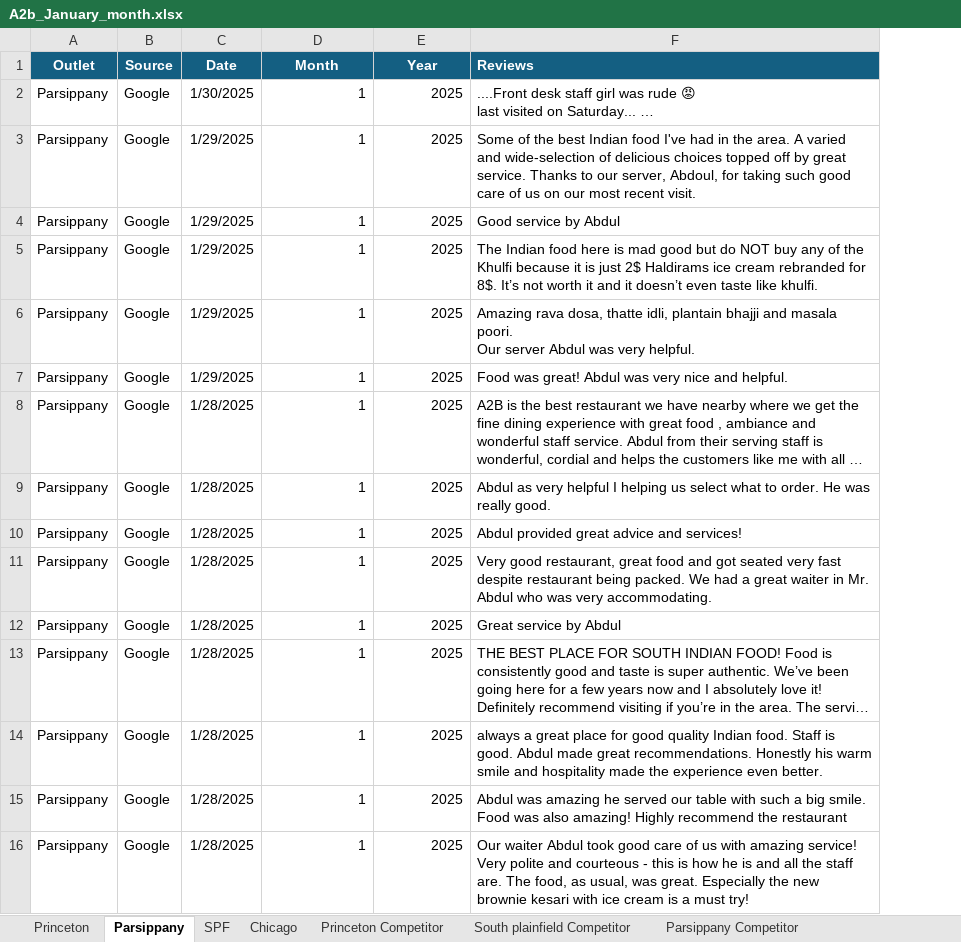
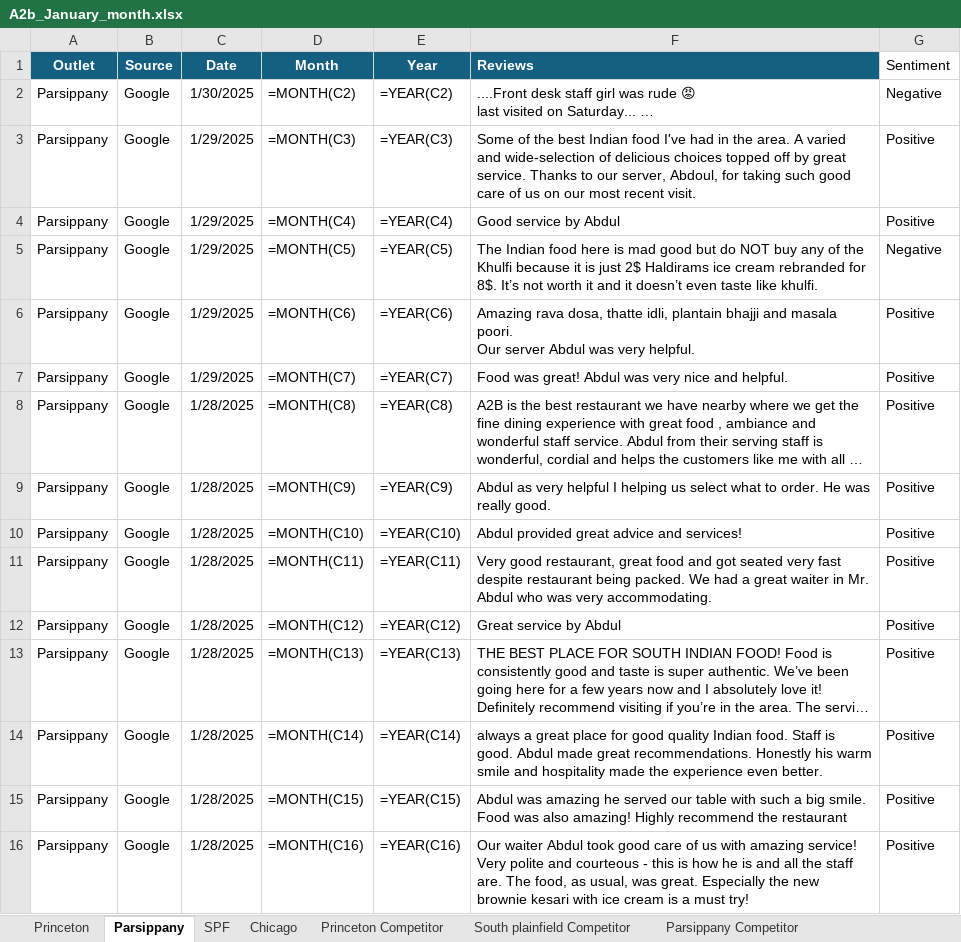
Before and after one commit to Yaswanth-Magil/Sentiment-Analysis-Dumy, an Excel workbook: A2b_January_month.xlsx, sheet Parsippany, drawn as a sheet; only a part is shown; long unchanged cells end in …; values as stored, in another font and other column widths than the file's, no borders; formulas without a stored value are shown as written; table styles not drawn; the diff covers the shown part only; the diff names each change by its address in the sheet, - before the commit and + after, or states it on an @@ line.

```diff
--- a/A2b_January_month.xlsx (sheet Parsippany)
+++ b/A2b_January_month.xlsx (sheet Parsippany)
+column G (Sentiment), rows 2-16: Negative | Positive | Positive | Negative | Positive | Positive | Positive | Positive | Positive | Positive | Positive | Positive | Positive | Positive | Positive
-D2 (Month): 1
+D2 (Month): =MONTH(C2)
-E2 (Year): 2025
+E2 (Year): =YEAR(C2)
-D3 (Month): 1
+D3 (Month): =MONTH(C3)
-E3 (Year): 2025
+E3 (Year): =YEAR(C3)
-D4 (Month): 1
+D4 (Month): =MONTH(C4)
-E4 (Year): 2025
+E4 (Year): =YEAR(C4)
-D5 (Month): 1
+D5 (Month): =MONTH(C5)
-E5 (Year): 2025
+E5 (Year): =YEAR(C5)
-D6 (Month): 1
+D6 (Month): =MONTH(C6)
-E6 (Year): 2025
+E6 (Year): =YEAR(C6)
-D7 (Month): 1
+D7 (Month): =MONTH(C7)
-E7 (Year): 2025
+E7 (Year): =YEAR(C7)
-D8 (Month): 1
+D8 (Month): =MONTH(C8)
-E8 (Year): 2025
+E8 (Year): =YEAR(C8)
-D9 (Month): 1
+D9 (Month): =MONTH(C9)
-E9 (Year): 2025
+E9 (Year): =YEAR(C9)
-D10 (Month): 1
+D10 (Month): =MONTH(C10)
-E10 (Year): 2025
+E10 (Year): =YEAR(C10)
-D11 (Month): 1
+D11 (Month): =MONTH(C11)
-E11 (Year): 2025
+E11 (Year): =YEAR(C11)
-D12 (Month): 1
+D12 (Month): =MONTH(C12)
-E12 (Year): 2025
+E12 (Year): =YEAR(C12)
-D13 (Month): 1
+D13 (Month): =MONTH(C13)
-E13 (Year): 2025
+E13 (Year): =YEAR(C13)
-D14 (Month): 1
+D14 (Month): =MONTH(C14)
-E14 (Year): 2025
+E14 (Year): =YEAR(C14)
-D15 (Month): 1
+D15 (Month): =MONTH(C15)
-E15 (Year): 2025
+E15 (Year): =YEAR(C15)
-D16 (Month): 1
+D16 (Month): =MONTH(C16)
-E16 (Year): 2025
+E16 (Year): =YEAR(C16)
```
Also changed, not shown: 174 edited cells elsewhere in this sheet, sheet Chicago, sheet Princeton, sheet SPF, sheet Princeton Competitor, sheet Chicago Competitor, sheet South plainfield Competitor, 1 more sheet.
